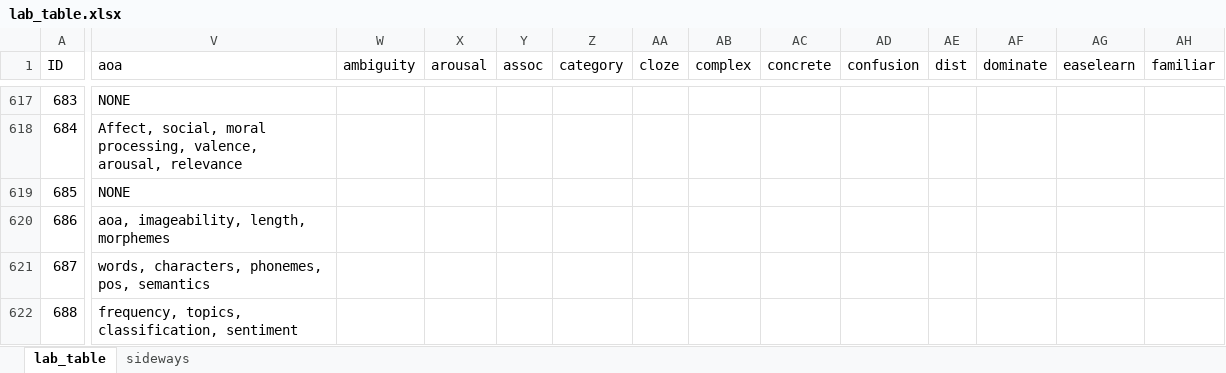
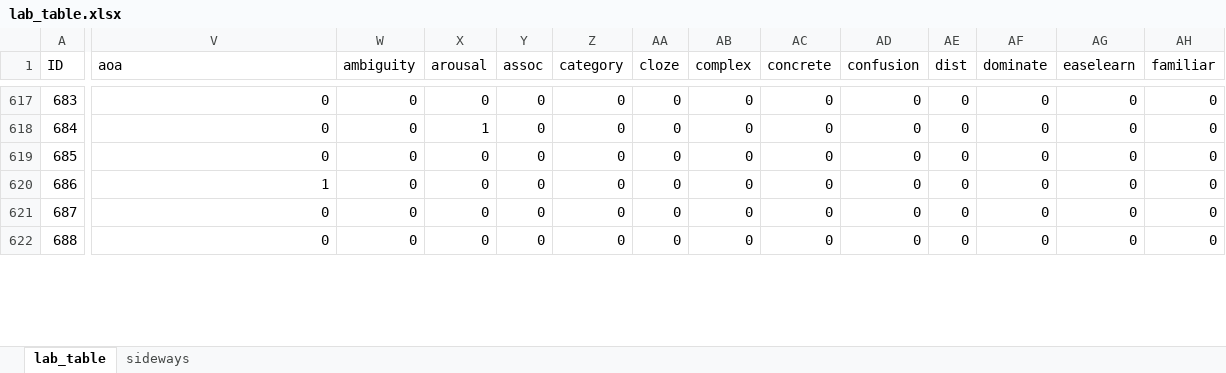
Before and after one commit to doomlab/Table-of-Doom, an Excel workbook: Manuscript/lab_table.xlsx, sheet lab_table, drawn as a sheet; only a part is shown, gaps mark what is left out; values as stored, in another font and other column widths than the file's, no cell formats; conditional formats not drawn; the diff covers the shown part only; the diff names each change by its address in the sheet, - before the commit and + after, or states it on an @@ line.

```diff
--- a/Manuscript/lab_table.xlsx (sheet lab_table)
+++ b/Manuscript/lab_table.xlsx (sheet lab_table)
-V617 (aoa): NONE
+V617 (aoa): 0
-W617:W622 (ambiguity): (empty)
+W617:W622 (ambiguity): 0
-X617 (arousal): (empty)
+X617 (arousal): 0
-Y617:Y622 (assoc): (empty)
+Y617:Y622 (assoc): 0
-Z617:Z622 (category): (empty)
+Z617:Z622 (category): 0
-AA617:AA622 (cloze): (empty)
+AA617:AA622 (cloze): 0
-AB617:AB622 (complex): (empty)
+AB617:AB622 (complex): 0
-AC617:AC622 (concrete): (empty)
+AC617:AC622 (concrete): 0
-AD617:AD622 (confusion): (empty)
+AD617:AD622 (confusion): 0
-AE617:AE622 (dist): (empty)
+AE617:AE622 (dist): 0
-AF617:AF622 (dominate): (empty)
+AF617:AF622 (dominate): 0
-AG617:AG622 (easelearn): (empty)
+AG617:AG622 (easelearn): 0
-AH617:AH622 (familiar): (empty)
+AH617:AH622 (familiar): 0
-V618 (aoa): Affect, social, moral processing, valence, arousal, relevance
+V618 (aoa): 0
-X618 (arousal): (empty)
+X618 (arousal): 1
-V619 (aoa): NONE
+V619 (aoa): 0
-X619:X622 (arousal): (empty)
+X619:X622 (arousal): 0
-V620 (aoa): aoa, imageability, length, morphemes
+V620 (aoa): 1
-V621 (aoa): words, characters, phonemes, pos, semantics
+V621 (aoa): 0
-V622 (aoa): frequency, topics, classification, sentiment
+V622 (aoa): 0
```
Also changed, not shown: 626 edited cells elsewhere in this sheet, cell formats, 1 other file.
